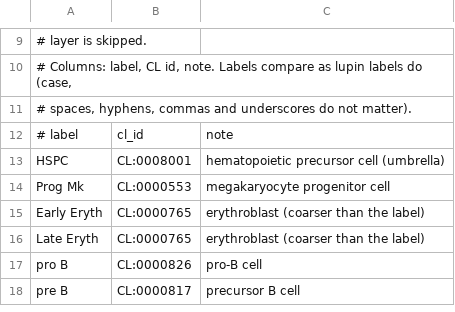
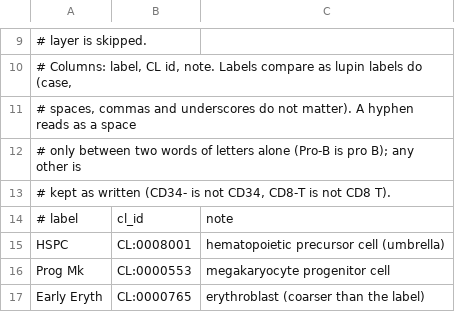
Before and after one commit to causalpathlab/lupin-rs, a TSV file: data/cl_aliases.tsv, drawn as a sheet; only a part is shown, gaps mark what is left out; the shorter side is filled out with more unchanged rows.

Commit message:
Cell Ontology aliases: a hyphen reads as a space only between two words of letters alone
Every other hyphen keys as written, so a negative marker, a name with
digits and a sign before the next marker stay apart from their spaced
spellings.

```diff
--- a/data/cl_aliases.tsv
+++ b/data/cl_aliases.tsv
@@ -10,3 +10,5 @@
 # Columns: label, CL id, note. Labels compare as lupin labels do (case,
-# spaces, hyphens, commas and underscores do not matter).
+# spaces, commas and underscores do not matter). A hyphen reads as a space
+# only between two words of letters alone (Pro-B is pro B); any other is
+# kept as written (CD34- is not CD34, CD8-T is not CD8 T).
 # label	cl_id	note
```
Also changed, not shown: 2 other files.
